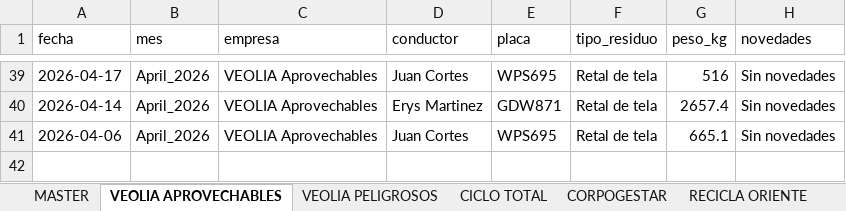
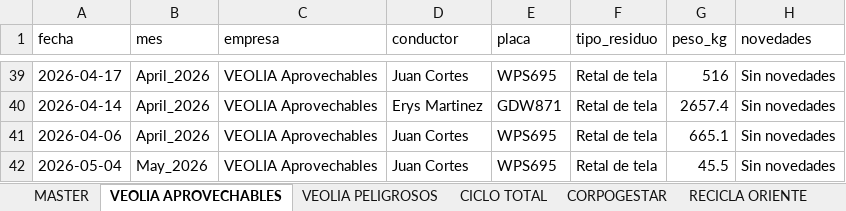
Before and after one commit to alejandraho013/registro-salida-residuos, an Excel workbook: database.xlsx, sheet VEOLIA APROVECHABLES, drawn as a sheet; only a part is shown, gaps mark what is left out; values as stored, in another font and other column widths than the file's, no borders; the diff names each change by its address in the sheet, - before the commit and + after, or states it on an @@ line.

Commit message:
Reg_VEOLIA Aprovechables_WPS695_20260507_163749

```diff
--- a/database.xlsx (sheet VEOLIA APROVECHABLES)
+++ b/database.xlsx (sheet VEOLIA APROVECHABLES)
+row 42: 2026-05-04 | May_2026 | VEOLIA Aprovechables | Juan Cortes | WPS695 | Retal de tela | 45.5 | Sin novedades
```
Also changed, not shown: sheet MASTER.
